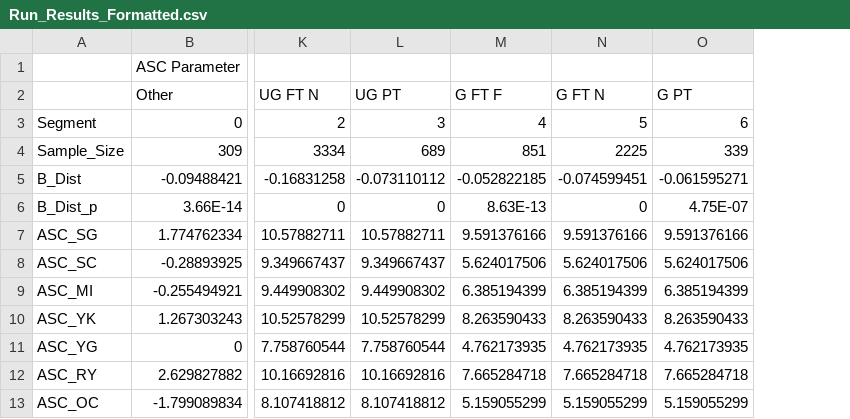
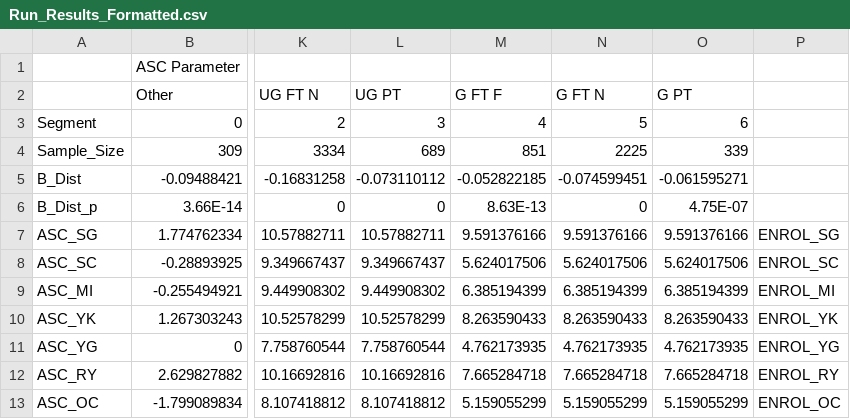
Before and after one commit to gonzaloMS-2000/PORPOS-TMG, a CSV file: Biogeme_Logit_Models/Location_Choice/Run_Results_Formatted.csv, drawn as a sheet; only a part is shown, gaps mark what is left out; the diff names each change by its address in the sheet, - before the commit and + after, or states it on an @@ line.

```diff
--- a/Biogeme_Logit_Models/Location_Choice/Run_Results_Formatted.csv
+++ b/Biogeme_Logit_Models/Location_Choice/Run_Results_Formatted.csv
+column P, rows 7-13: ENROL_SG | ENROL_SC | ENROL_MI | ENROL_YK | ENROL_YG | ENROL_RY | ENROL_OC
```
Also changed, not shown: Biogeme_Logit_Models/Combined/Run_Results.csv, 5 other files.
